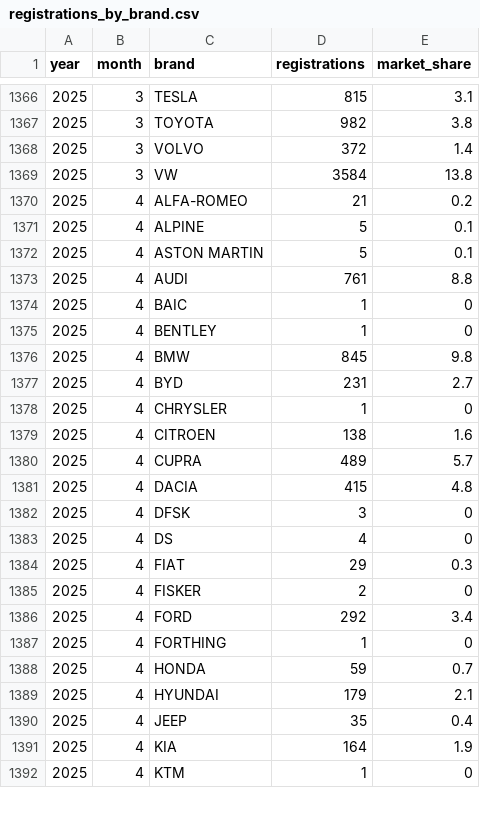
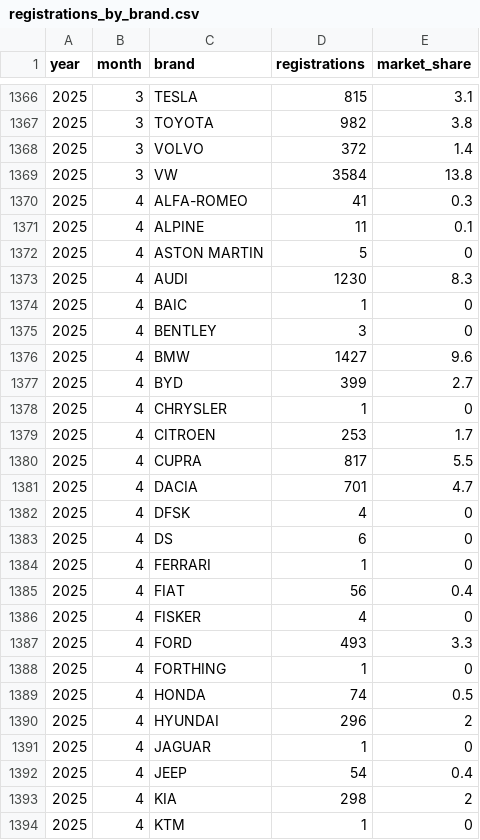
Before and after one commit to firedevs-team/tesla-data, a CSV file: car_registrations/countries/austria/registrations_by_brand.csv, drawn as a sheet; only a part is shown, gaps mark what is left out; the diff covers the shown part only.

Commit message:
feature(austria): added provisional data

```diff
--- a/car_registrations/countries/austria/registrations_by_brand.csv
+++ b/car_registrations/countries/austria/registrations_by_brand.csv
@@ -1369,24 +1369,26 @@
 2025,3,"VW",3584,13.8
-2025,4,"ALFA-ROMEO",21,0.2
-2025,4,"ALPINE",5,0.1
-2025,4,"ASTON MARTIN",5,0.1
-2025,4,"AUDI",761,8.8
+2025,4,"ALFA-ROMEO",41,0.3
+2025,4,"ALPINE",11,0.1
+2025,4,"ASTON MARTIN",5,0
+2025,4,"AUDI",1230,8.3
 2025,4,"BAIC",1,0
-2025,4,"BENTLEY",1,0
-2025,4,"BMW",845,9.8
-2025,4,"BYD",231,2.7
+2025,4,"BENTLEY",3,0
+2025,4,"BMW",1427,9.6
+2025,4,"BYD",399,2.7
 2025,4,"CHRYSLER",1,0
-2025,4,"CITROEN",138,1.6
-2025,4,"CUPRA",489,5.7
-2025,4,"DACIA",415,4.8
-2025,4,"DFSK",3,0
-2025,4,"DS",4,0
-2025,4,"FIAT",29,0.3
-2025,4,"FISKER",2,0
-2025,4,"FORD",292,3.4
+2025,4,"CITROEN",253,1.7
+2025,4,"CUPRA",817,5.5
+2025,4,"DACIA",701,4.7
+2025,4,"DFSK",4,0
+2025,4,"DS",6,0
+2025,4,"FERRARI",1,0
+2025,4,"FIAT",56,0.4
+2025,4,"FISKER",4,0
+2025,4,"FORD",493,3.3
 2025,4,"FORTHING",1,0
-2025,4,"HONDA",59,0.7
-2025,4,"HYUNDAI",179,2.1
-2025,4,"JEEP",35,0.4
-2025,4,"KIA",164,1.9
+2025,4,"HONDA",74,0.5
+2025,4,"HYUNDAI",296,2
+2025,4,"JAGUAR",1,0
+2025,4,"JEEP",54,0.4
+2025,4,"KIA",298,2
 2025,4,"KTM",1,0
```
Also changed, not shown: 47 edited cells elsewhere in this file, _generated/tesla_monthly_registrations.csv, 1 other file.
